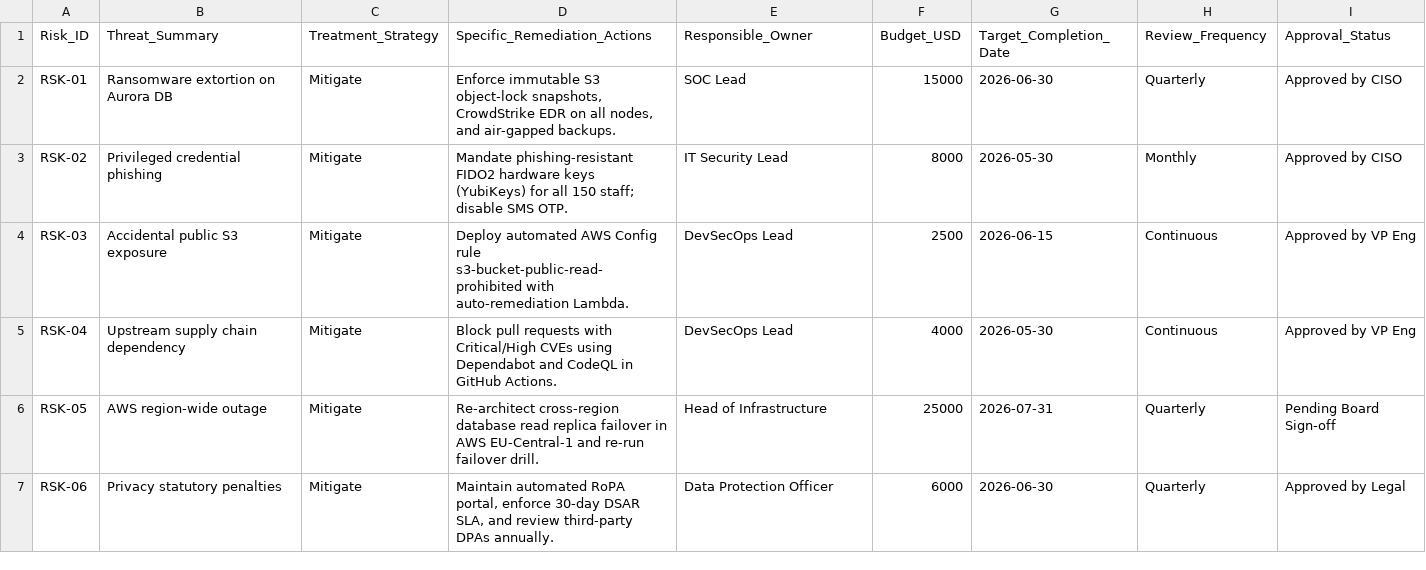
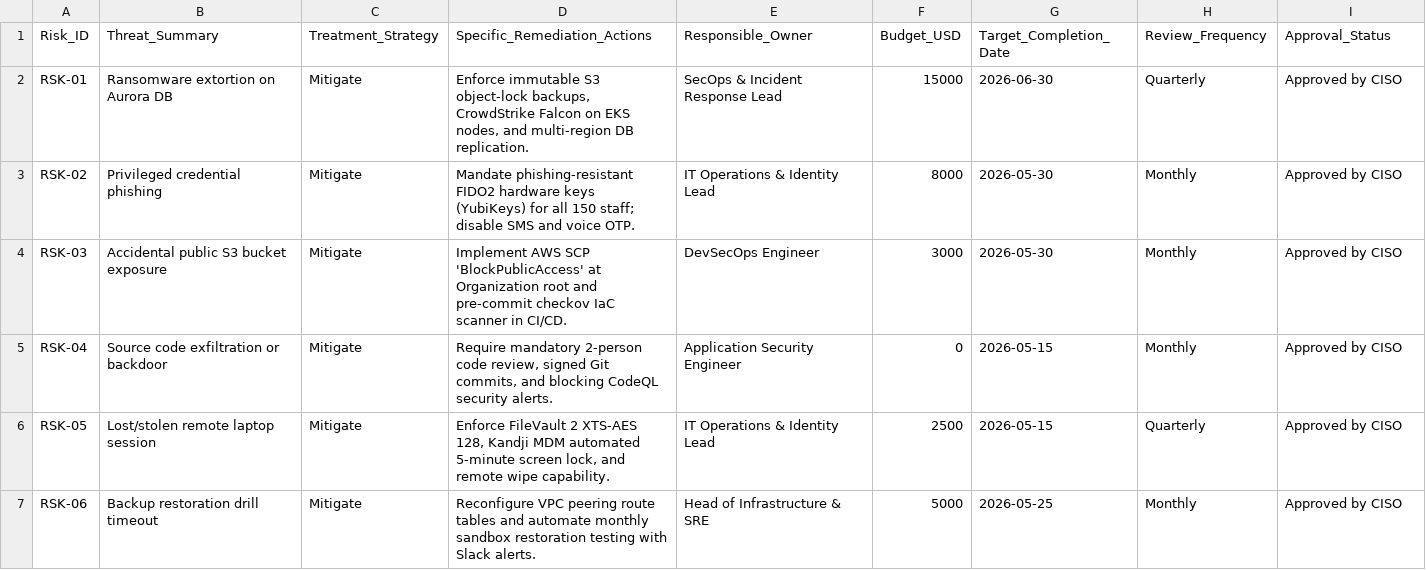
Before and after one commit to r0aruLess/AEGIS, a CSV file: 03-risk-management/risk-treatment-plan.csv, drawn as a sheet; only a part is shown; the diff covers the shown part only.

```diff
--- a/03-risk-management/risk-treatment-plan.csv
+++ b/03-risk-management/risk-treatment-plan.csv
@@ -1,7 +1,7 @@
 Risk_ID,Threat_Summary,Treatment_Strategy,Specific_Remediation_Actions,Responsible_Owner,Budget_USD,Target_Completion_Date,Review_Frequency,Approval_Status
-RSK-01,Ransomware extortion on Aurora DB,Mitigate,"Enforce immutable S3 object-lock snapshots, CrowdStrike EDR on all nodes, and air-gapped backups.",SOC Lead,15000,2026-06-30,Quarterly,Approved by CISO
-RSK-02,Privileged credential phishing,Mitigate,"Mandate phishing-resistant FIDO2 hardware keys (YubiKeys) for all 150 staff; disable SMS OTP.",IT Security Lead,8000,2026-05-30,Monthly,Approved by CISO
-RSK-03,Accidental public S3 exposure,Mitigate,"Deploy automated AWS Config rule s3-bucket-public-read-prohibited with auto-remediation Lambda.",DevSecOps Lead,2500,2026-06-15,Continuous,Approved by VP Eng
-RSK-04,Upstream supply chain dependency,Mitigate,"Block pull requests with Critical/High CVEs using Dependabot and CodeQL in GitHub Actions.",DevSecOps Lead,4000,2026-05-30,Continuous,Approved by VP Eng
-RSK-05,AWS region-wide outage,Mitigate,"Re-architect cross-region database read replica failover in AWS EU-Central-1 and re-run failover drill.",Head of Infrastructure,25000,2026-07-31,Quarterly,Pending Board Sign-off
-RSK-06,Privacy statutory penalties,Mitigate,"Maintain automated RoPA portal, enforce 30-day DSAR SLA, and review third-party DPAs annually.",Data Protection Officer,6000,2026-06-30,Quarterly,Approved by Legal
+RSK-01,Ransomware extortion on Aurora DB,Mitigate,"Enforce immutable S3 object-lock backups, CrowdStrike Falcon on EKS nodes, and multi-region DB replication.",SecOps & Incident Response Lead,15000,2026-06-30,Quarterly,Approved by CISO
+RSK-02,Privileged credential phishing,Mitigate,"Mandate phishing-resistant FIDO2 hardware keys (YubiKeys) for all 150 staff; disable SMS and voice OTP.",IT Operations & Identity Lead,8000,2026-05-30,Monthly,Approved by CISO
+RSK-03,Accidental public S3 bucket exposure,Mitigate,"Implement AWS SCP 'BlockPublicAccess' at Organization root and pre-commit checkov IaC scanner in CI/CD.",DevSecOps Engineer,3000,2026-05-30,Monthly,Approved by CISO
+RSK-04,Source code exfiltration or backdoor,Mitigate,"Require mandatory 2-person code review, signed Git commits, and blocking CodeQL security alerts.",Application Security Engineer,0,2026-05-15,Monthly,Approved by CISO
+RSK-05,Lost/stolen remote laptop session,Mitigate,"Enforce FileVault 2 XTS-AES 128, Kandji MDM automated 5-minute screen lock, and remote wipe capability.",IT Operations & Identity Lead,2500,2026-05-15,Quarterly,Approved by CISO
+RSK-06,Backup restoration drill timeout,Mitigate,"Reconfigure VPC peering route tables and automate monthly sandbox restoration testing with Slack alerts.",Head of Infrastructure & SRE,5000,2026-05-25,Monthly,Approved by CISO
```
Also changed, not shown: 2 removed rows and 16 edited cells elsewhere in this file, 03-risk-management/risk-register.csv, 2 other files.
